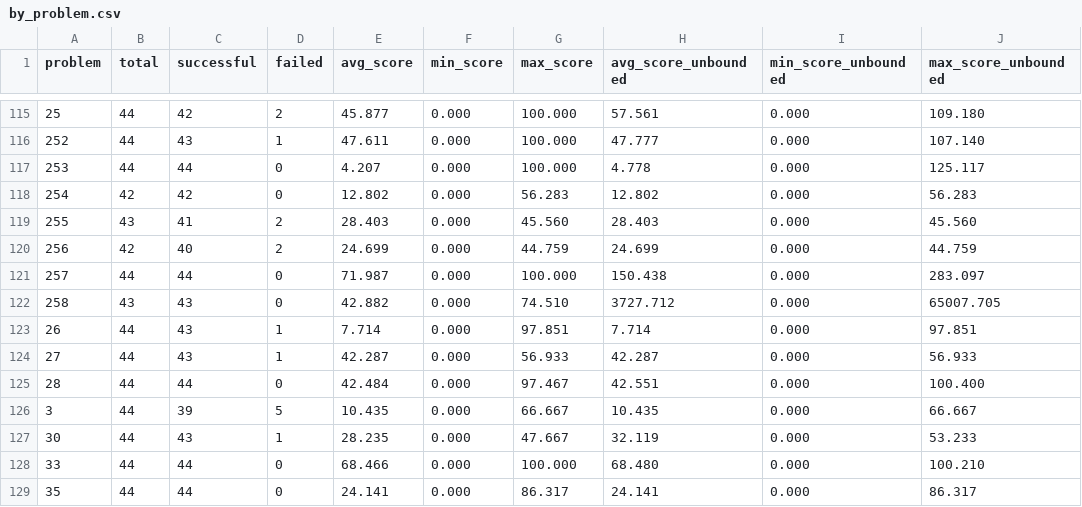
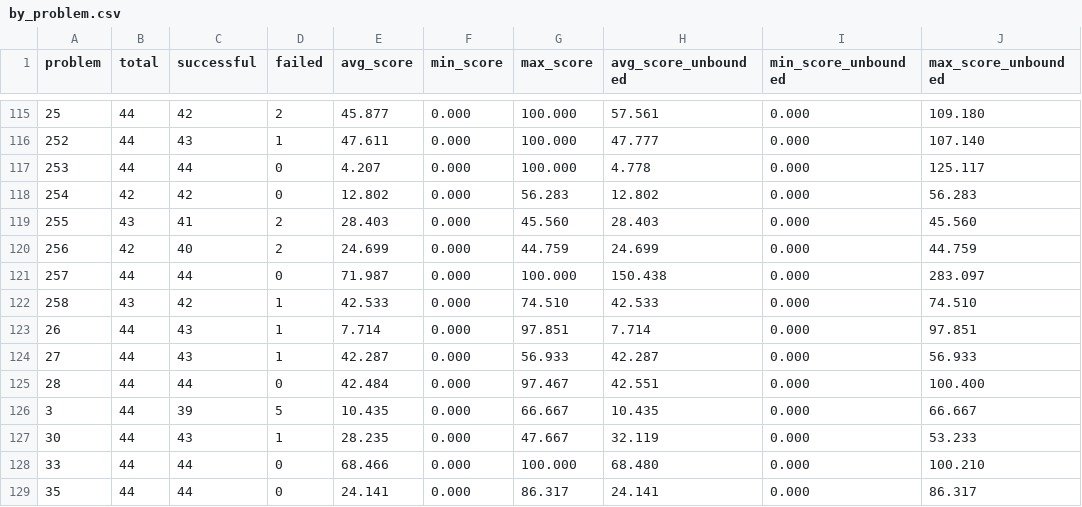
Before and after one commit to FrontierCS/Frontier-CS-Result, a CSV file: batch/algorithmic/by_problem.csv, drawn as a sheet; only a part is shown, gaps mark what is left out.

```diff
--- a/batch/algorithmic/by_problem.csv
+++ b/batch/algorithmic/by_problem.csv
@@ -121,3 +121,3 @@ problem,total,successful,failed,avg_score,min_score,max_score,avg_score_unbounde
 257,44,44,0,71.987,0.000,100.000,150.438,0.000,283.097
-258,43,43,0,42.882,0.000,74.510,3727.712,0.000,65007.705
+258,43,42,1,42.533,0.000,74.510,42.533,0.000,74.510
 26,44,43,1,7.714,0.000,97.851,7.714,0.000,97.851
```
Also changed, not shown: batch/algorithmic/by_model.csv, 6 other files.
